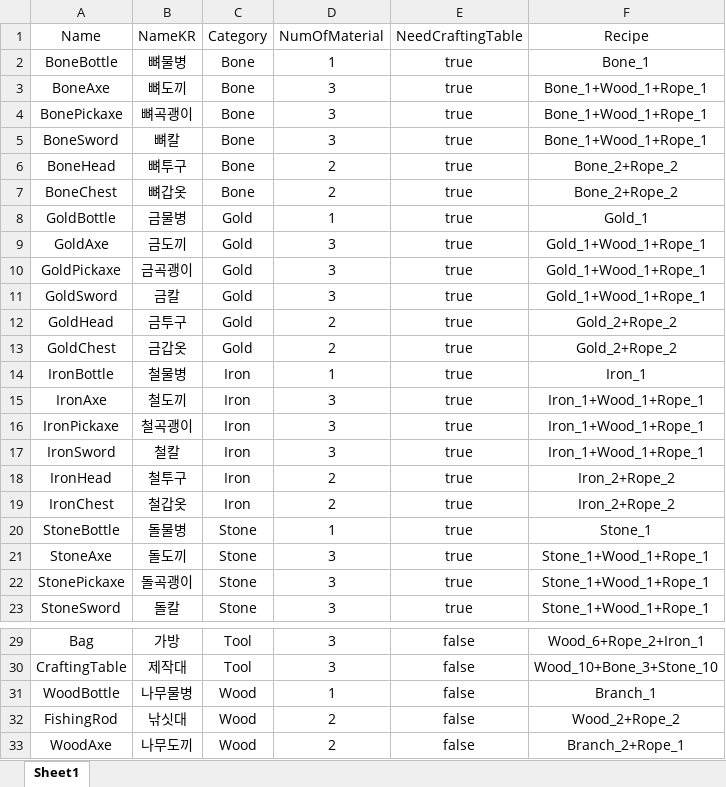
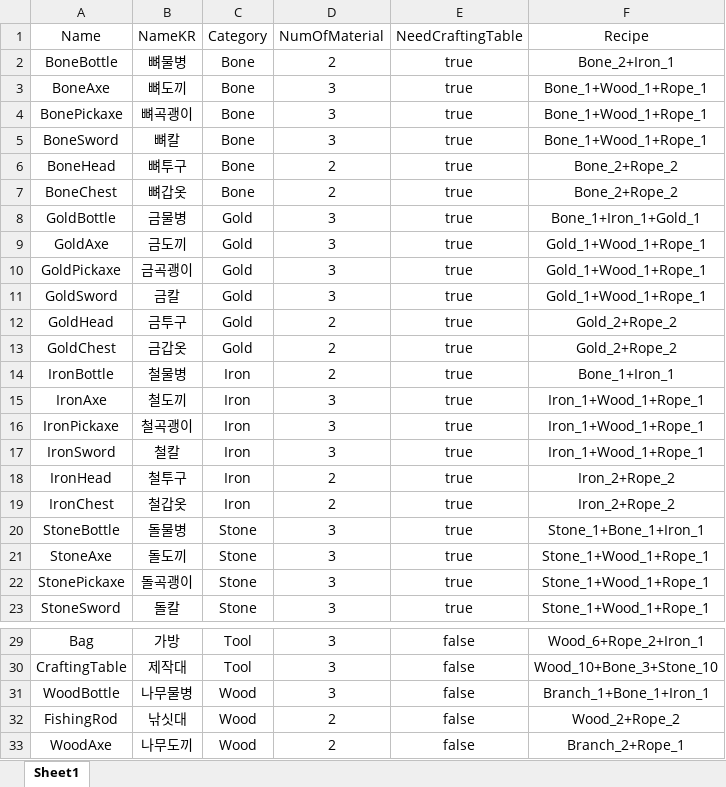
Before and after one commit to youjin-43/Don-t-Die, an Excel workbook: Assets/Data/CraftingData.xlsx, sheet Sheet1, drawn as a sheet; only a part is shown, gaps mark what is left out; values as stored, in another font and other column widths than the file's, no borders; the diff names each change by its address in the sheet, - before the commit and + after, or states it on an @@ line.

```diff
--- a/Assets/Data/CraftingData.xlsx (sheet Sheet1)
+++ b/Assets/Data/CraftingData.xlsx (sheet Sheet1)
-D2 (NumOfMaterial): 1
+D2 (NumOfMaterial): 2
-F2 (Recipe): Bone_1
+F2 (Recipe): Bone_2+Iron_1
-D8 (NumOfMaterial): 1
+D8 (NumOfMaterial): 3
-F8 (Recipe): Gold_1
+F8 (Recipe): Bone_1+Iron_1+Gold_1
-D14 (NumOfMaterial): 1
+D14 (NumOfMaterial): 2
-F14 (Recipe): Iron_1
+F14 (Recipe): Bone_1+Iron_1
-D20 (NumOfMaterial): 1
+D20 (NumOfMaterial): 3
-F20 (Recipe): Stone_1
+F20 (Recipe): Stone_1+Bone_1+Iron_1
-D31 (NumOfMaterial): 1
+D31 (NumOfMaterial): 3
-F31 (Recipe): Branch_1
+F31 (Recipe): Branch_1+Bone_1+Iron_1
```
Also changed, not shown: 3 other files.
